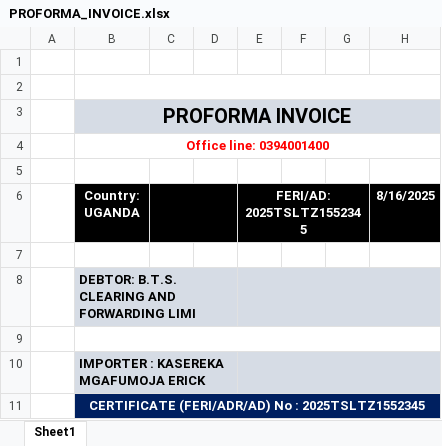
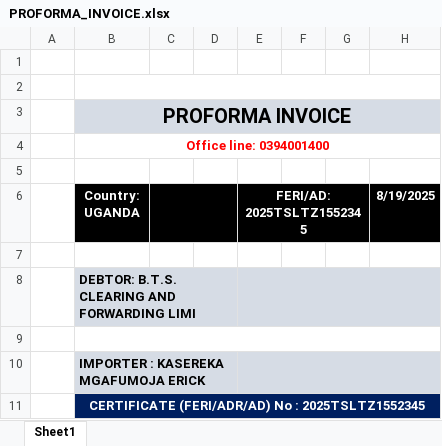
Before and after one commit to Boniface-devote/python-prototype, an Excel workbook: template/laban/PROFORMA_INVOICE.xlsx, sheet Sheet1, drawn as a sheet; only a part is shown; values as stored, in another font and other column widths than the file's, no borders; charts and pictures not drawn; the diff names each change by its address in the sheet, - before the commit and + after, or states it on an @@ line.

```diff
--- a/template/laban/PROFORMA_INVOICE.xlsx (sheet Sheet1)
+++ b/template/laban/PROFORMA_INVOICE.xlsx (sheet Sheet1)
-H6: 8/16/2025
+H6: 8/19/2025
```
Also changed, not shown: charts or pictures, template/laban/Corporate Legends Limited.xlsx, template/laban/PROFORMA_INVOICE_1x20.xlsx, 13 other files.
